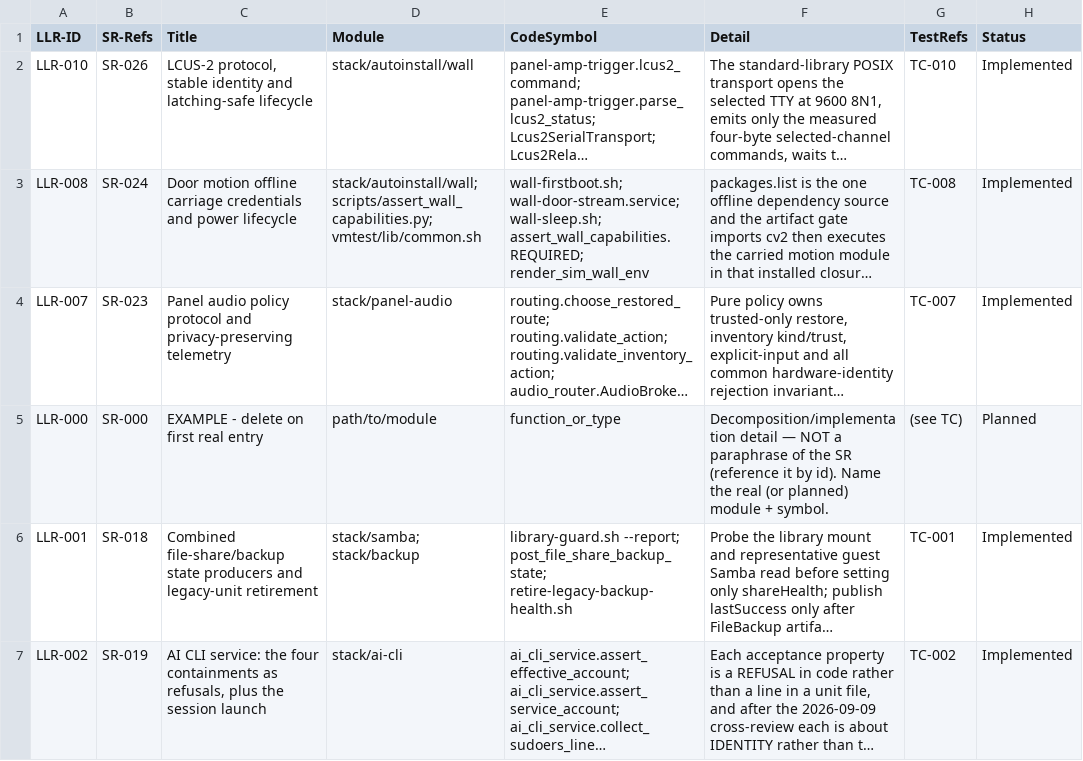
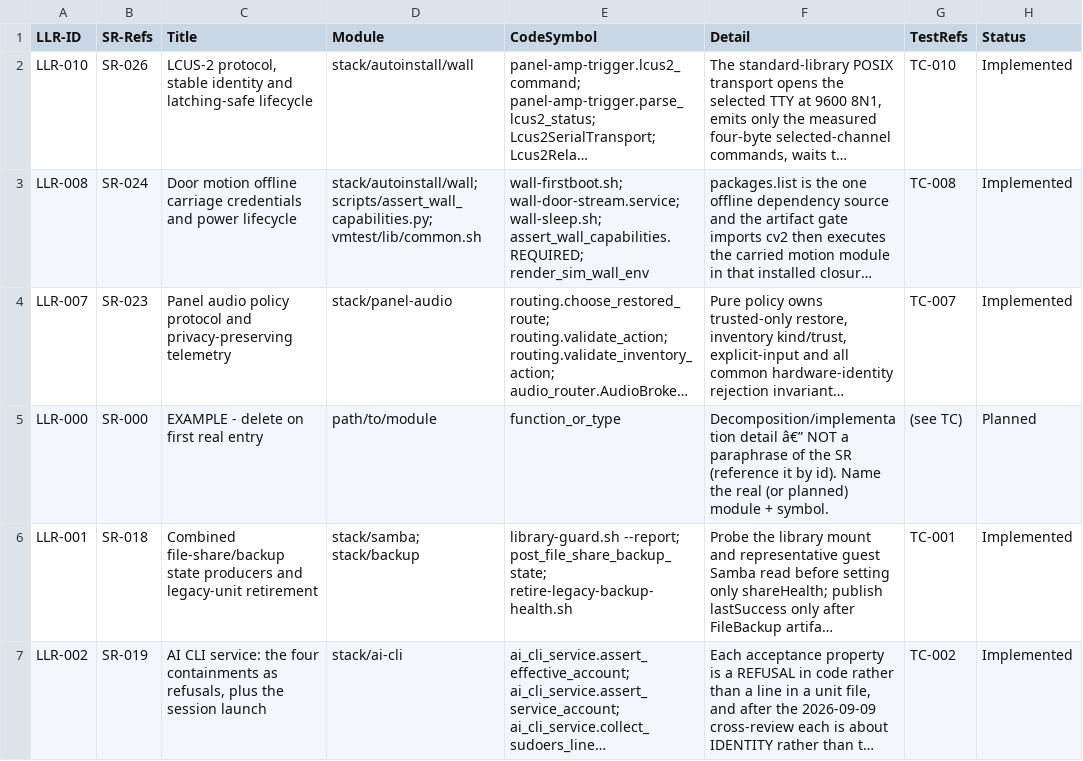
Before and after one commit to diytechy/MiniPC-Deployer, a CSV file: docs/requirements/low-level-requirements.csv, drawn as a sheet; only a part is shown; long unchanged cells end in …; the diff covers the shown part only; the diff names each change by its address in the sheet, - before the commit and + after, or states it on an @@ line.

```diff
--- a/docs/requirements/low-level-requirements.csv
+++ b/docs/requirements/low-level-requirements.csv
-F5 (Detail): Decomposition/implementation detail — NOT a…
+F5 (Detail): Decomposition/implementation detail â€” NOT a…
```
Also changed, not shown: 1 added row elsewhere in this file, 6 other files.
